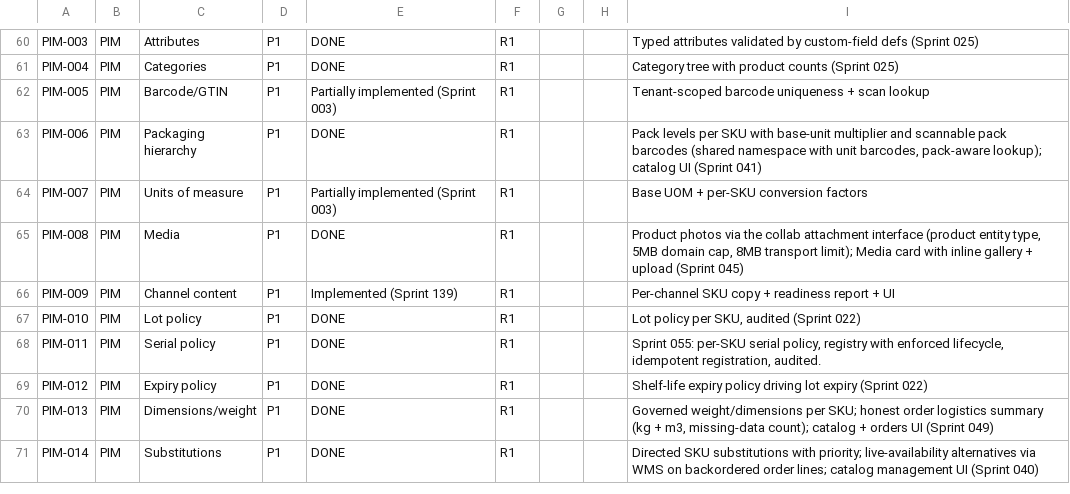
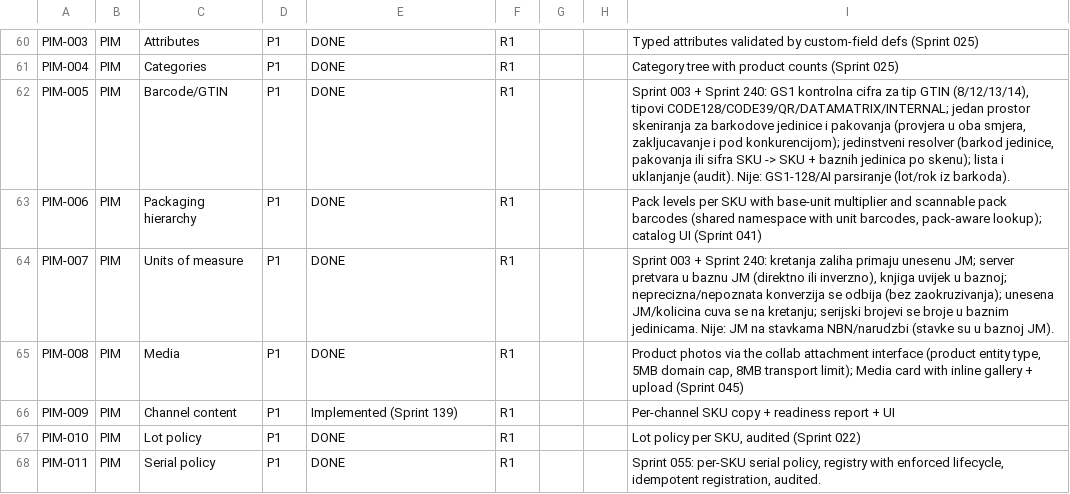
Before and after one commit to kenanbuss-sys/nexora, a CSV file: specs/implementation_matrix.csv, drawn as a sheet; only a part is shown, gaps mark what is left out; the shorter side is filled out with more unchanged rows.

```diff
--- a/specs/implementation_matrix.csv
+++ b/specs/implementation_matrix.csv
@@ -61,5 +61,5 @@ PIM-003,PIM,Attributes,P1,DONE,R1,,,Typed attributes validated by custom-field d
 PIM-004,PIM,Categories,P1,DONE,R1,,,Category tree with product counts (Sprint 025)
-PIM-005,PIM,Barcode/GTIN,P1,Partially implemented (Sprint 003),R1,,,Tenant-scoped barcode uniqueness + scan lookup
+PIM-005,PIM,Barcode/GTIN,P1,DONE,R1,,,"Sprint 003 + Sprint 240: GS1 kontrolna cifra za tip GTIN (8/12/13/14), tipovi CODE128/CODE39/QR/DATAMATRIX/INTERNAL; jedan prostor skeniranja za barkodove jedinice i pakovanja (provjera u oba smjera, zakljucavanje i pod konkurencijom); jedinstveni resolver (barkod jedinice, pakovanja ili sifra SKU -> SKU + baznih jedinica po skenu); lista i uklanjanje (audit). Nije: GS1-128/AI parsiranje (lot/rok iz barkoda)."
 PIM-006,PIM,Packaging hierarchy,P1,DONE,R1,,,"Pack levels per SKU with base-unit multiplier and scannable pack barcodes (shared namespace with unit barcodes, pack-aware lookup); catalog UI (Sprint 041)"
-PIM-007,PIM,Units of measure,P1,Partially implemented (Sprint 003),R1,,,Base UOM + per-SKU conversion factors
+PIM-007,PIM,Units of measure,P1,DONE,R1,,,"Sprint 003 + Sprint 240: kretanja zaliha primaju unesenu JM; server pretvara u baznu JM (direktno ili inverzno), knjiga uvijek u baznoj; neprecizna/nepoznata konverzija se odbija (bez zaokruzivanja); unesena JM/kolicina cuva se na kretanju; serijski brojevi se broje u baznim jedinicama. Nije: JM na stavkama NBN/narudzbi (stavke su u baznoj JM)."
 PIM-008,PIM,Media,P1,DONE,R1,,,"Product photos via the collab attachment interface (product entity type, 5MB domain cap, 8MB transport limit); Media card with inline gallery + upload (Sprint 045)"
```
Also changed, not shown: 27 other files.
